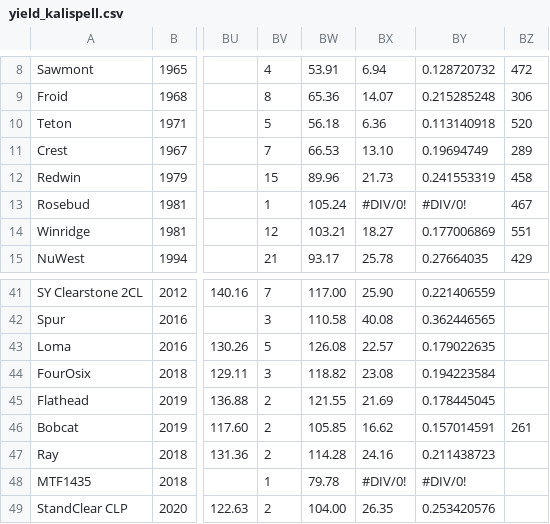
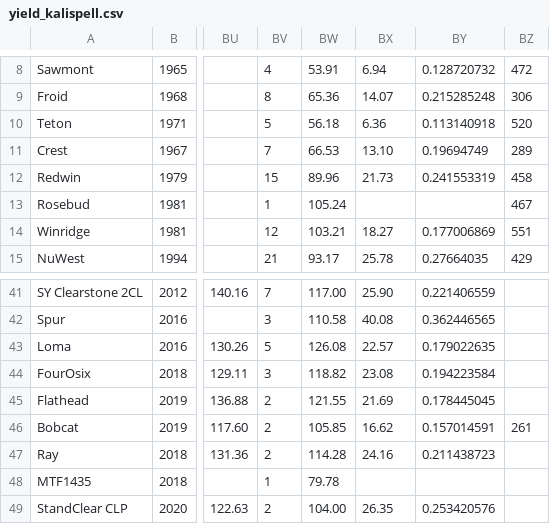
Before and after one commit to Lachowiec-Lab/historical-stability, a CSV file: location_yields/yield_kalispell.csv, drawn as a sheet; only a part is shown, gaps mark what is left out; the diff names each change by its address in the sheet, - before the commit and + after, or states it on an @@ line.

Commit message:
Update yield_kalispell.csv

```diff
--- a/location_yields/yield_kalispell.csv
+++ b/location_yields/yield_kalispell.csv
-BX13: #DIV/0!
+BX13: (empty)
-BY13: #DIV/0!
+BY13: (empty)
-BX48: #DIV/0!
+BX48: (empty)
-BY48: #DIV/0!
+BY48: (empty)
```
